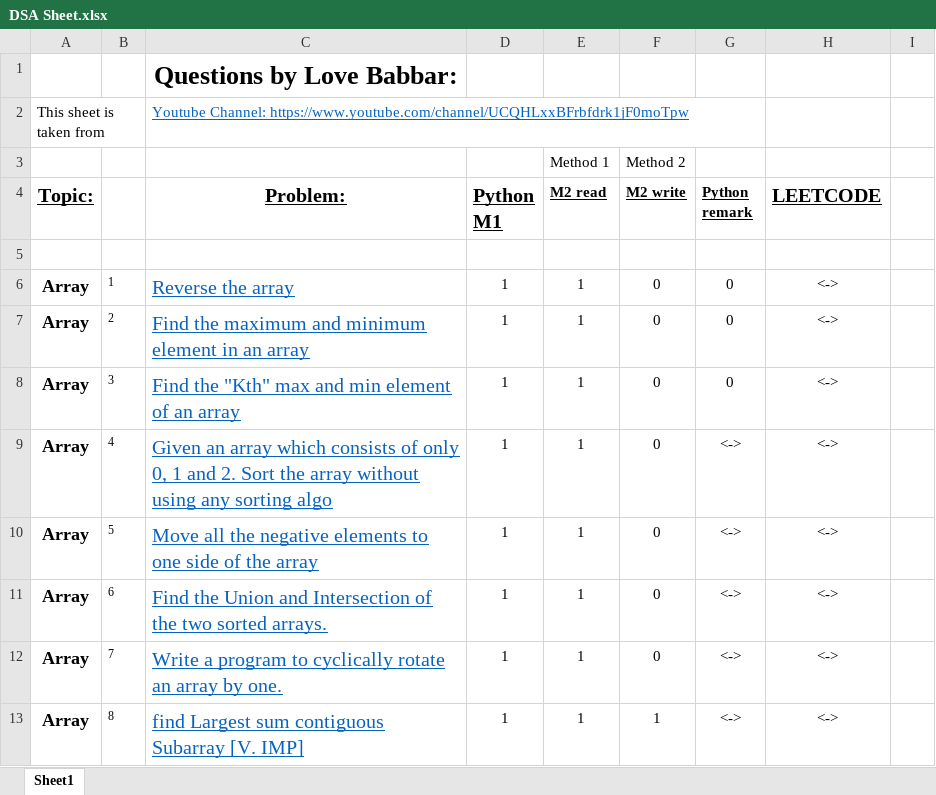
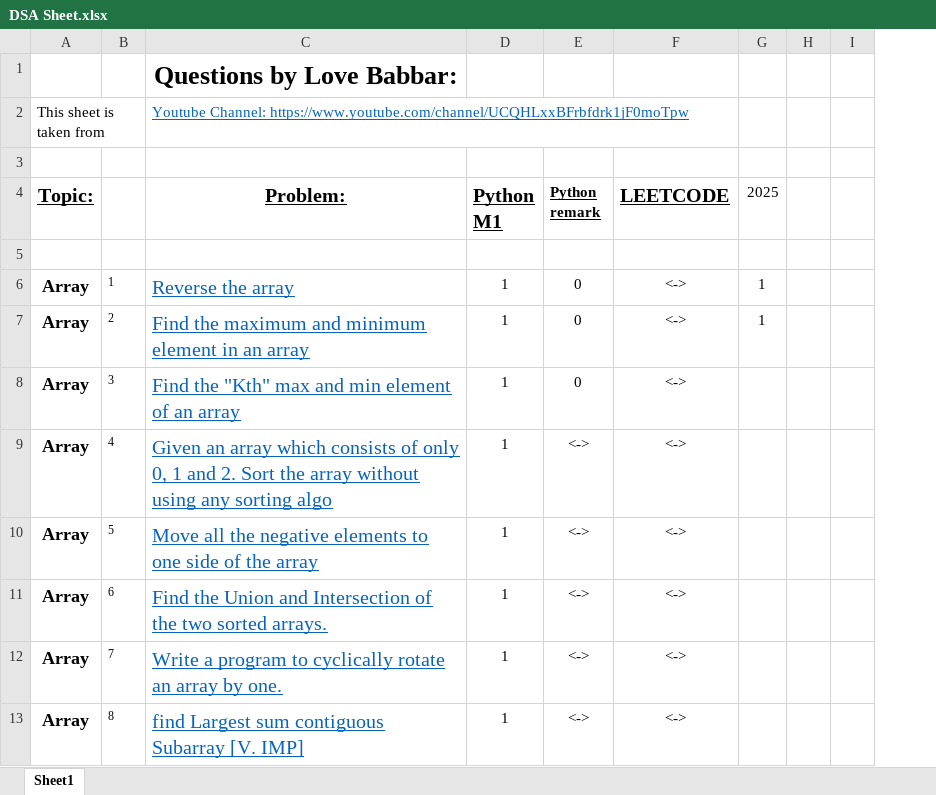
Before and after one commit to abhijitgawai/Data_Structures_and_Algorithms_Questions, an Excel workbook: DSA Sheet.xlsx, sheet Sheet1, drawn as a sheet; only a part is shown; values as stored, in another font and other column widths than the file's, no borders; removed rows and columns are numbered as before the commit, all else as after; the diff names each change by its address in the sheet, - before the commit and + after, or states it on an @@ line.

```diff
--- a/DSA Sheet.xlsx (sheet Sheet1)
+++ b/DSA Sheet.xlsx (sheet Sheet1)
-column E (M2 read), row 3: Method 1; rows 6-13: all 1
-column F (M2 write), row 3: Method 2; rows 6-13: 0 | 0 | 0 | 0 | 0 | 0 | 0 | 1
+column G (2025), rows 6-7: 1 | 1
+column H, empty
-row 3:  |  |  |  | Method 1 | Method 2
+row 3: (empty)
```
Also changed, not shown: 1 other file.
